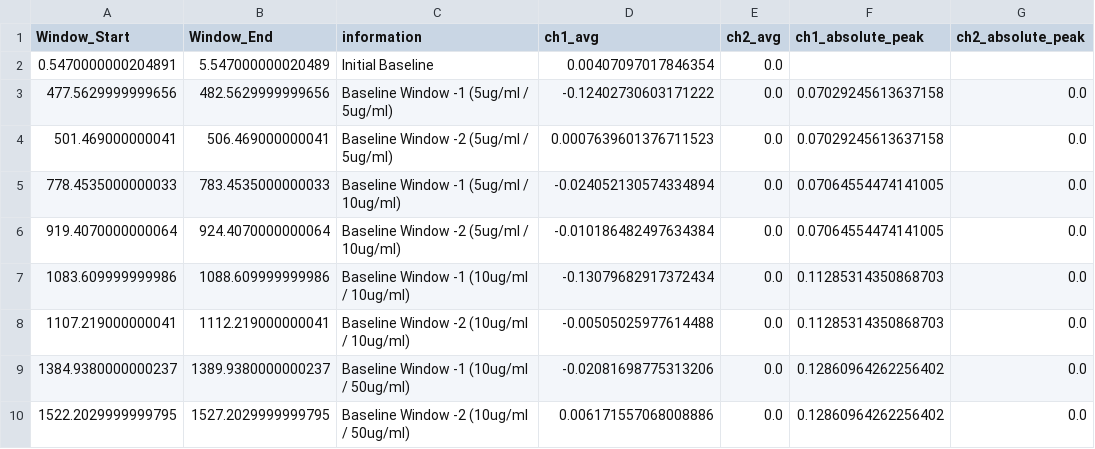
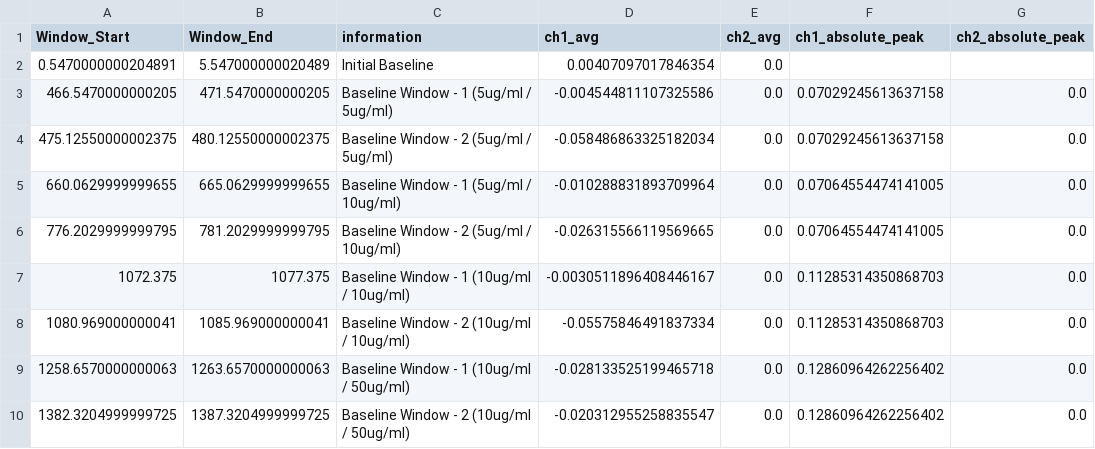
Before and after one commit to Callum88997/Causeway-Sensors, a CSV file: SCs/B72604R8027/csd2936_baseline_flags.csv, drawn as a sheet; only a part is shown; the diff covers the shown part only; the diff names each change by its address in the sheet, - before the commit and + after, or states it on an @@ line.

```diff
--- a/SCs/B72604R8027/csd2936_baseline_flags.csv
+++ b/SCs/B72604R8027/csd2936_baseline_flags.csv
-A3 (Window_Start): 477.5629999999656
+A3 (Window_Start): 466.5470000000205
-B3 (Window_End): 482.5629999999656
+B3 (Window_End): 471.5470000000205
-C3 (information): Baseline Window -1 (5ug/ml / 5ug/ml)
+C3 (information): Baseline Window - 1 (5ug/ml / 5ug/ml)
-D3 (ch1_avg): -0.12402730603171222
+D3 (ch1_avg): -0.004544811107325586
-A4 (Window_Start): 501.469000000041
+A4 (Window_Start): 475.12550000002375
-B4 (Window_End): 506.469000000041
+B4 (Window_End): 480.12550000002375
-C4 (information): Baseline Window -2 (5ug/ml / 5ug/ml)
+C4 (information): Baseline Window - 2 (5ug/ml / 5ug/ml)
-D4 (ch1_avg): 0.0007639601376711523
+D4 (ch1_avg): -0.058486863325182034
-A5 (Window_Start): 778.4535000000033
+A5 (Window_Start): 660.0629999999655
-B5 (Window_End): 783.4535000000033
+B5 (Window_End): 665.0629999999655
-C5 (information): Baseline Window -1 (5ug/ml / 10ug/ml)
+C5 (information): Baseline Window - 1 (5ug/ml / 10ug/ml)
-D5 (ch1_avg): -0.024052130574334894
+D5 (ch1_avg): -0.010288831893709964
-A6 (Window_Start): 919.4070000000064
+A6 (Window_Start): 776.2029999999795
-B6 (Window_End): 924.4070000000064
+B6 (Window_End): 781.2029999999795
-C6 (information): Baseline Window -2 (5ug/ml / 10ug/ml)
+C6 (information): Baseline Window - 2 (5ug/ml / 10ug/ml)
-D6 (ch1_avg): -0.010186482497634384
+D6 (ch1_avg): -0.026315566119569665
-A7 (Window_Start): 1083.609999999986
+A7 (Window_Start): 1072.375
-B7 (Window_End): 1088.609999999986
+B7 (Window_End): 1077.375
-C7 (information): Baseline Window -1 (10ug/ml / 10ug/ml)
+C7 (information): Baseline Window - 1 (10ug/ml / 10ug/ml)
-D7 (ch1_avg): -0.13079682917372434
+D7 (ch1_avg): -0.0030511896408446167
-A8 (Window_Start): 1107.219000000041
+A8 (Window_Start): 1080.969000000041
-B8 (Window_End): 1112.219000000041
+B8 (Window_End): 1085.969000000041
-C8 (information): Baseline Window -2 (10ug/ml / 10ug/ml)
+C8 (information): Baseline Window - 2 (10ug/ml / 10ug/ml)
-D8 (ch1_avg): -0.00505025977614488
+D8 (ch1_avg): -0.05575846491837334
-A9 (Window_Start): 1384.9380000000237
+A9 (Window_Start): 1258.6570000000063
-B9 (Window_End): 1389.9380000000237
+B9 (Window_End): 1263.6570000000063
-C9 (information): Baseline Window -1 (10ug/ml / 50ug/ml)
+C9 (information): Baseline Window - 1 (10ug/ml / 50ug/ml)
-D9 (ch1_avg): -0.02081698775313206
+D9 (ch1_avg): -0.028133525199465718
-A10 (Window_Start): 1522.2029999999795
+A10 (Window_Start): 1382.3204999999725
-B10 (Window_End): 1527.2029999999795
+B10 (Window_End): 1387.3204999999725
-C10 (information): Baseline Window -2 (10ug/ml / 50ug/ml)
+C10 (information): Baseline Window - 2 (10ug/ml / 50ug/ml)
-D10 (ch1_avg): 0.006171557068008886
+D10 (ch1_avg): -0.020312955258835547
```
Also changed, not shown: 80 edited cells elsewhere in this file, SCs/B72604R8029/cs1d4e9_baseline_flags.csv, SCs/B72604R8037/csa61e0_baseline_flags.csv, 23 other files.
